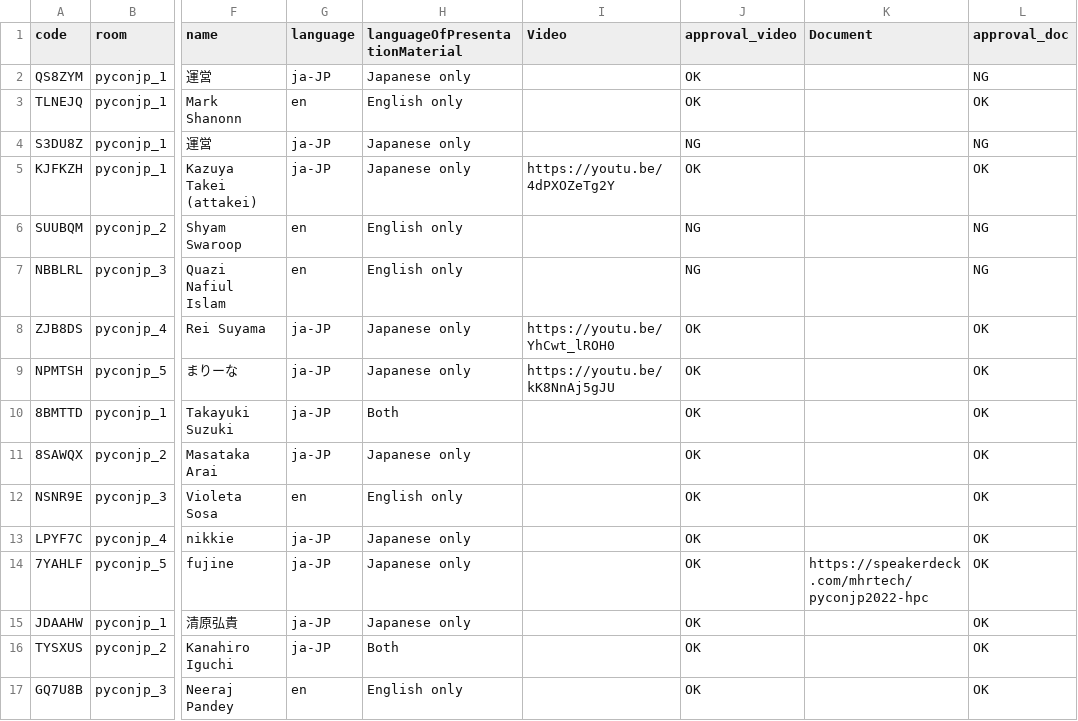
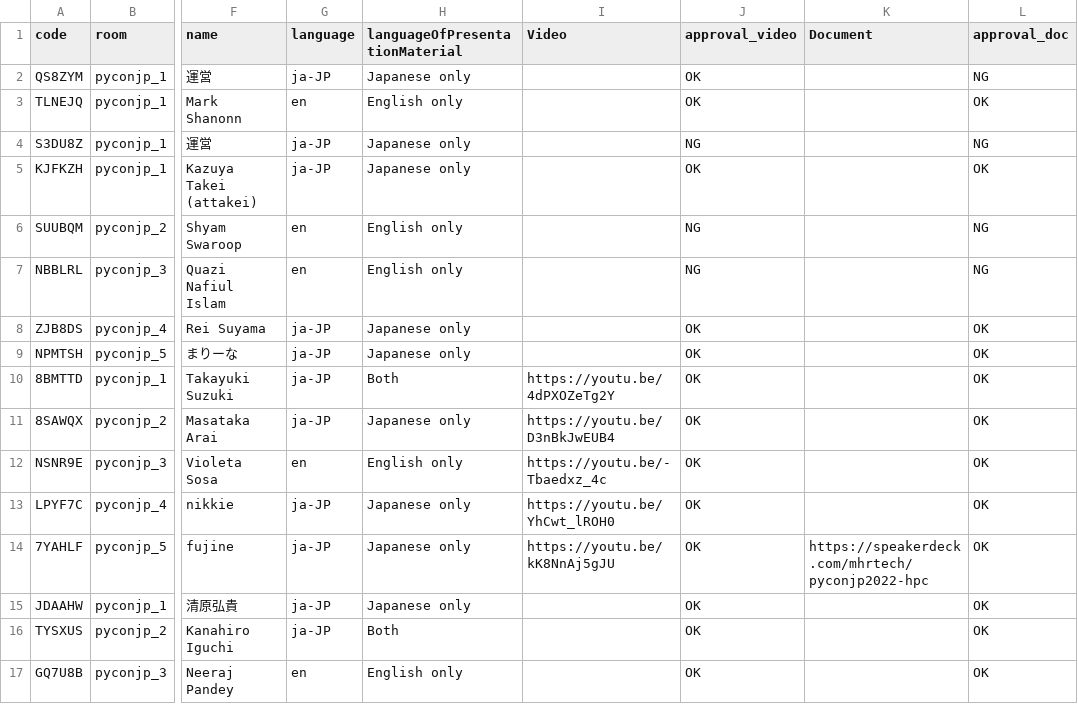
Before and after one commit to pyconjp/pycon.jp.2022, a CSV file: content/timetable.csv, drawn as a sheet; only a part is shown, gaps mark what is left out; the diff names each change by its address in the sheet, - before the commit and + after, or states it on an @@ line.

Commit message:
Change Live URL Day1 after 13:50 TRA440

```diff
--- a/content/timetable.csv
+++ b/content/timetable.csv
-I5 (Video): https://youtu.be/4dPXOZeTg2Y
+I5 (Video): (empty)
-I8 (Video): https://youtu.be/YhCwt_lROH0
+I8 (Video): (empty)
-I9 (Video): https://youtu.be/kK8NnAj5gJU
+I9 (Video): (empty)
-I10 (Video): (empty)
+I10 (Video): https://youtu.be/4dPXOZeTg2Y
-I11 (Video): (empty)
+I11 (Video): https://youtu.be/D3nBkJwEUB4
-I12 (Video): (empty)
+I12 (Video): https://youtu.be/-Tbaedxz_4c
-I13 (Video): (empty)
+I13 (Video): https://youtu.be/YhCwt_lROH0
-I14 (Video): (empty)
+I14 (Video): https://youtu.be/kK8NnAj5gJU
```
